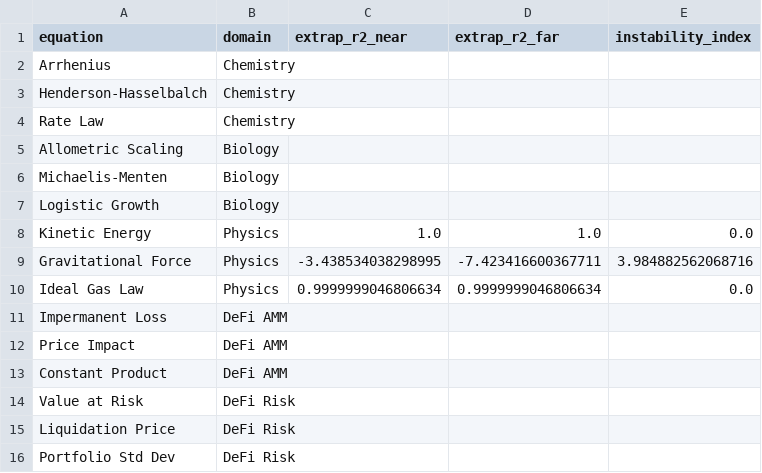
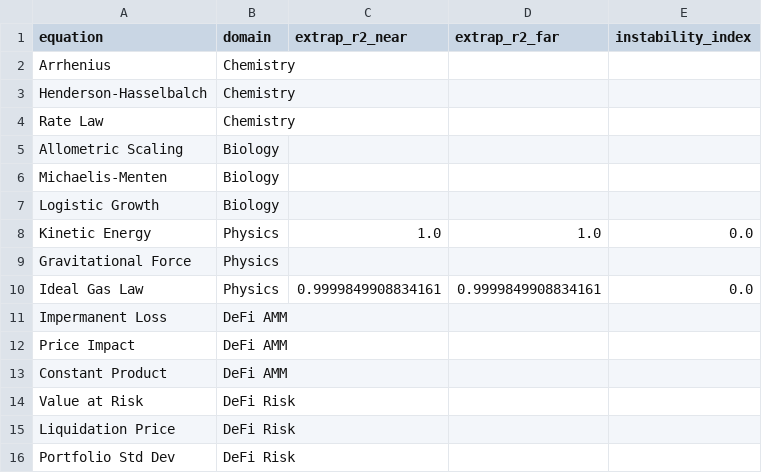
Before and after one commit to sednabcn/LLM-HypatiaX-REPRO, a CSV file: hypatiax/data/results/ablation/exp1_ablation/shards/instability_extrapolation_v2_shard3.csv, drawn as a sheet.

```diff
--- a/hypatiax/data/results/ablation/exp1_ablation/shards/instability_extrapolation_v2_shard3.csv
+++ b/hypatiax/data/results/ablation/exp1_ablation/shards/instability_extrapolation_v2_shard3.csv
@@ -8,4 +8,4 @@ Logistic Growth,Biology,,,
 Kinetic Energy,Physics,1.0,1.0,0.0
-Gravitational Force,Physics,-3.438534038298995,-7.423416600367711,3.984882562068716
-Ideal Gas Law,Physics,0.9999999046806634,0.9999999046806634,0.0
+Gravitational Force,Physics,,,
+Ideal Gas Law,Physics,0.9999849908834161,0.9999849908834161,0.0
 Impermanent Loss,DeFi AMM,,,
```
Also changed, not shown: 9 other files.
